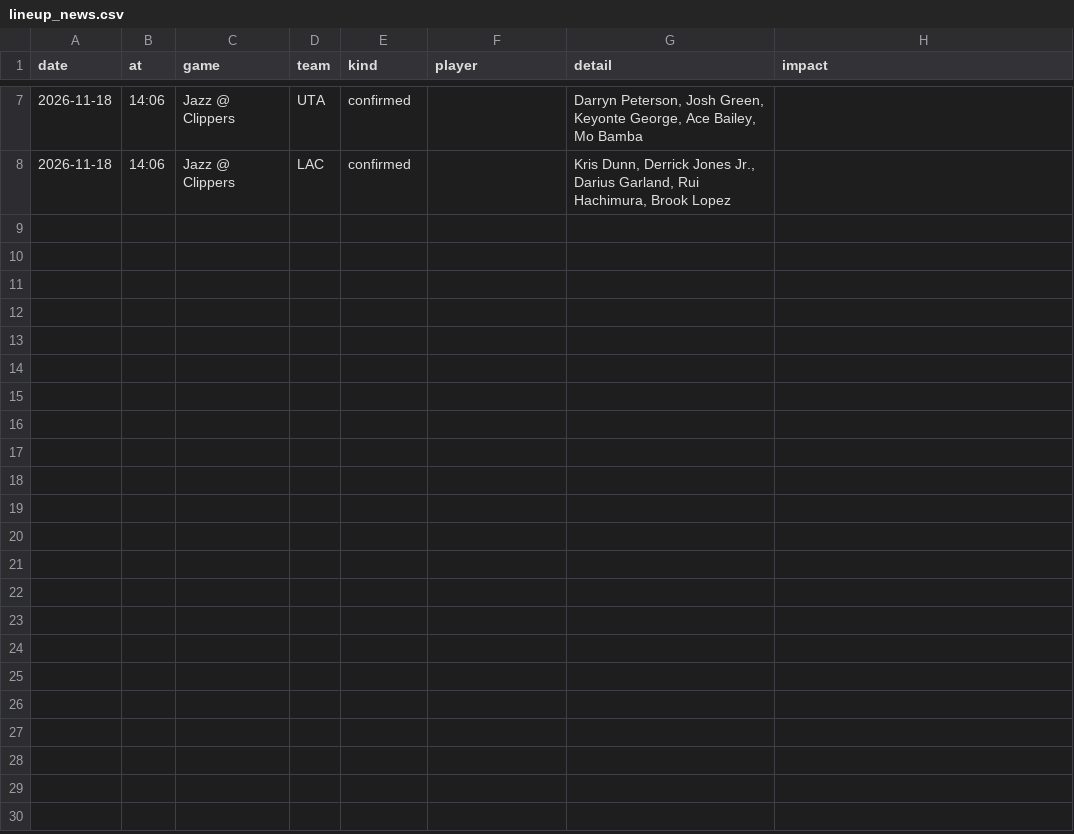
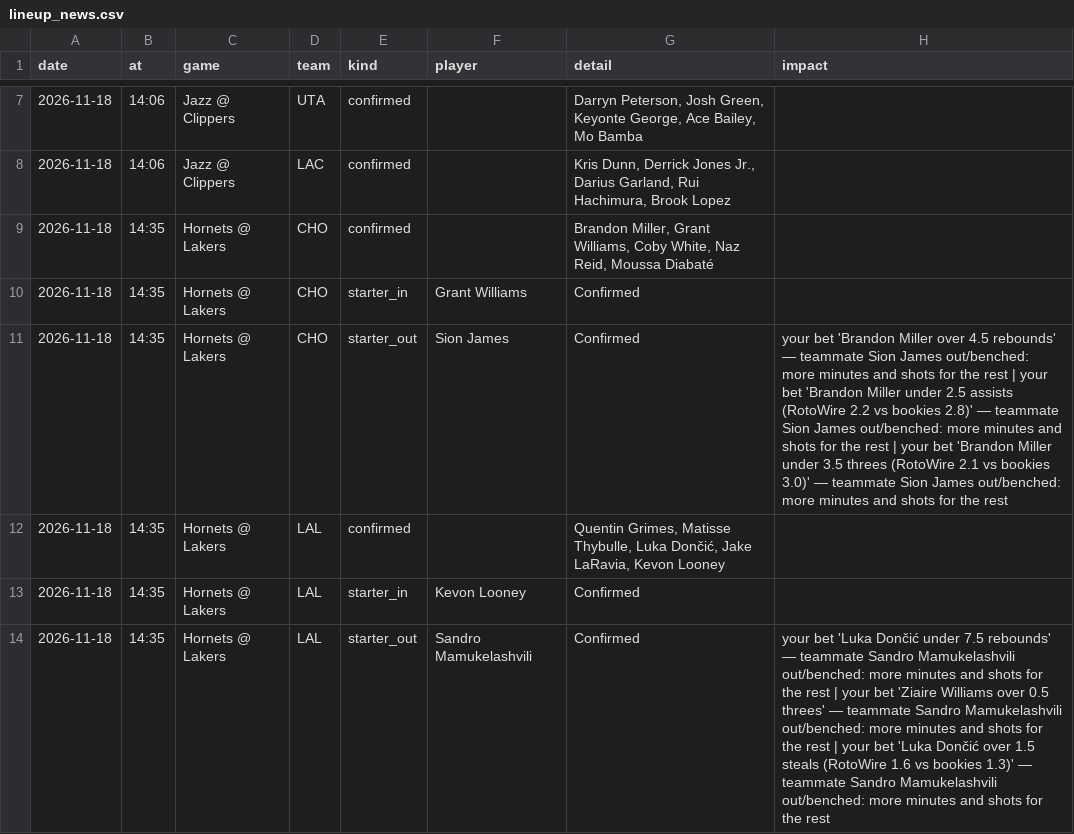
Before and after one commit to andrewkyriacou1993-lang/claudiopunt, a CSV file: data/lineup_news.csv, drawn as a sheet; only a part is shown, gaps mark what is left out.

```diff
--- a/data/lineup_news.csv
+++ b/data/lineup_news.csv
@@ -8 +8,7 @@ date,at,game,team,kind,player,detail,impact
 2026-11-18,14:06,Jazz @ Clippers,LAC,confirmed,,"Kris Dunn, Derrick Jones Jr., Darius Garland, Rui Hachimura, Brook Lopez",
+2026-11-18,14:35,Hornets @ Lakers,CHO,confirmed,,"Brandon Miller, Grant Williams, Coby White, Naz Reid, Moussa Diabaté",
+2026-11-18,14:35,Hornets @ Lakers,CHO,starter_in,Grant Williams,Confirmed,
+2026-11-18,14:35,Hornets @ Lakers,CHO,starter_out,Sion James,Confirmed,your bet 'Brandon Miller over 4.5 rebounds' — teammate Sion James out/benched: more minutes and shots for the rest | your bet 'Brandon Miller under 2.5 assists (RotoWire 2.2 vs bookies 2.8)' — teammate Sion James out/benched: more minutes and shots for the rest | your bet 'Brandon Miller under 3.5 threes (RotoWire 2.1 vs bookies 3.0)' — teammate Sion James out/benched: more minutes and shots for the rest
+2026-11-18,14:35,Hornets @ Lakers,LAL,confirmed,,"Quentin Grimes, Matisse Thybulle, Luka Dončić, Jake LaRavia, Kevon Looney",
+2026-11-18,14:35,Hornets @ Lakers,LAL,starter_in,Kevon Looney,Confirmed,
+2026-11-18,14:35,Hornets @ Lakers,LAL,starter_out,Sandro Mamukelashvili,Confirmed,your bet 'Luka Dončić under 7.5 rebounds' — teammate Sandro Mamukelashvili out/benched: more minutes and shots for the rest | your bet 'Ziaire Williams over 0.5 threes' — teammate Sandro Mamukelashvili out/benched: more minutes and shots for the rest | your bet 'Luka Dončić over 1.5 steals (RotoWire 1.6 vs bookies 1.3)' — teammate Sandro Mamukelashvili out/benched: more minutes and shots for the rest
```
Also changed, not shown: data/bets.csv, data/chances.csv, 15 other files.
